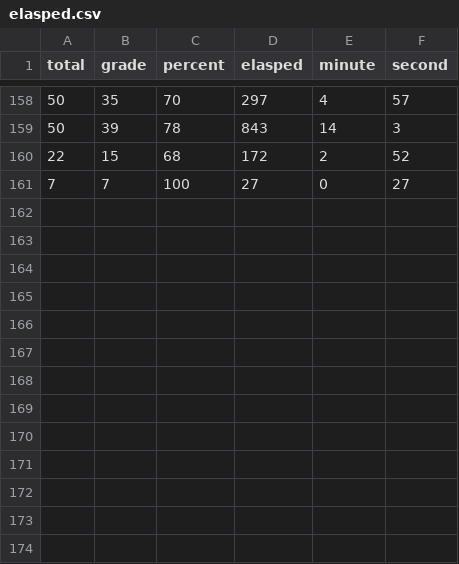
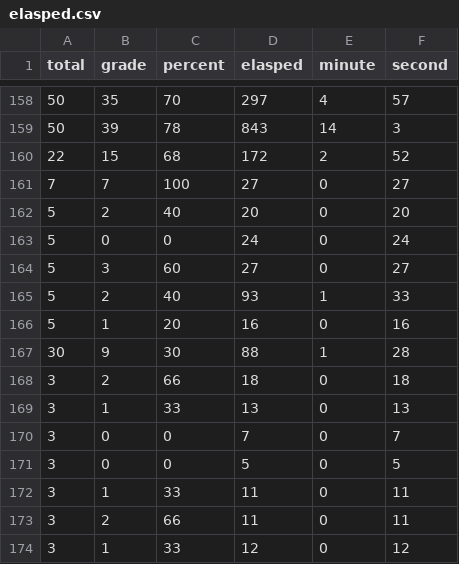
Before and after one commit to jenny-jione/hanja-project, a CSV file: data/elasped.csv, drawn as a sheet; only a part is shown, gaps mark what is left out.

Commit message:
chore: update csv file

```diff
--- a/data/elasped.csv
+++ b/data/elasped.csv
@@ -161 +161,14 @@ total,grade,percent,elasped,minute,second
 7,7,100,27,0,27
+5,2,40,20,0,20
+5,0,0,24,0,24
+5,3,60,27,0,27
+5,2,40,93,1,33
+5,1,20,16,0,16
+30,9,30,88,1,28
+3,2,66,18,0,18
+3,1,33,13,0,13
+3,0,0,7,0,7
+3,0,0,5,0,5
+3,1,33,11,0,11
+3,2,66,11,0,11
+3,1,33,12,0,12
```
